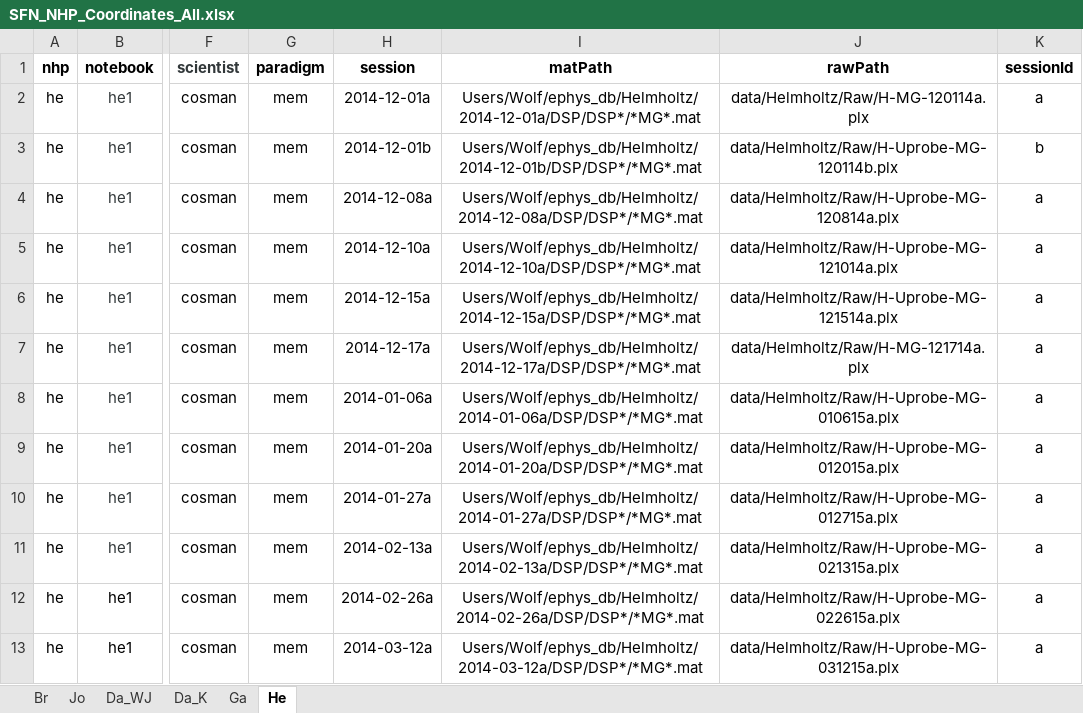
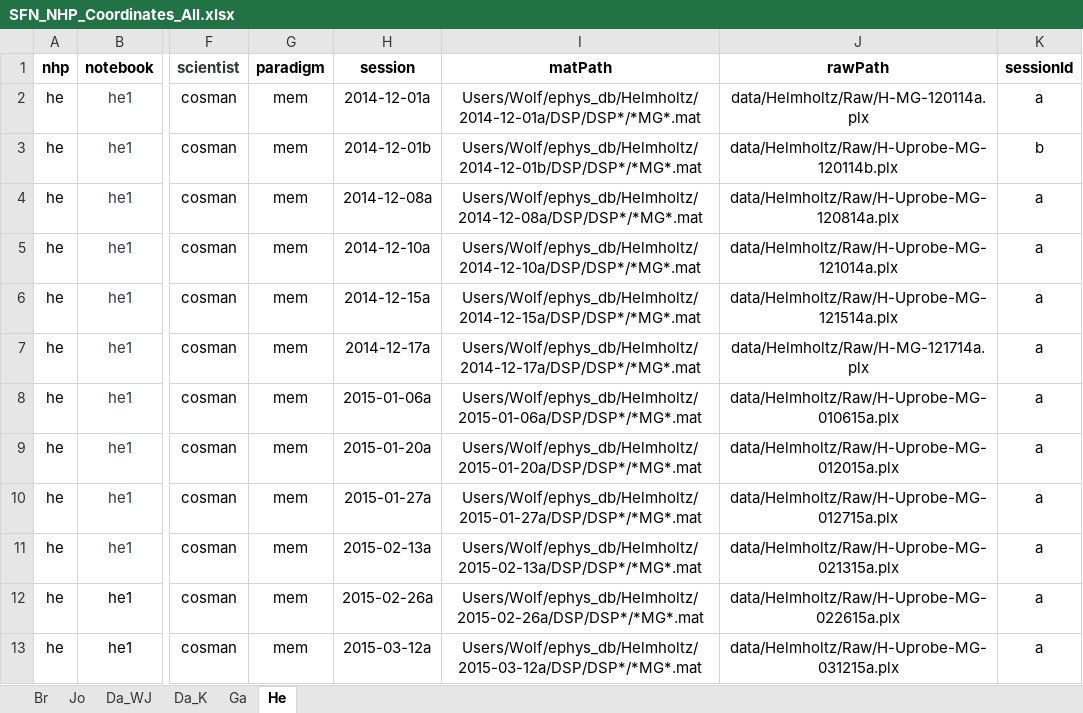
Before and after one commit to chenchals/schallab-spatial, an Excel workbook: config/SFN_NHP_Coordinates_All.xlsx, sheet He, drawn as a sheet; only a part is shown, gaps mark what is left out; values as stored, in another font and other column widths than the file's, no borders; the diff names each change by its address in the sheet, - before the commit and + after, or states it on an @@ line.

```diff
--- a/config/SFN_NHP_Coordinates_All.xlsx (sheet He)
+++ b/config/SFN_NHP_Coordinates_All.xlsx (sheet He)
-H8 (session): 2014-01-06a
+H8 (session): 2015-01-06a
-I8 (matPath): Users/Wolf/ephys_db/Helmholtz/2014-01-06a/DSP/DSP*/*MG*.mat
+I8 (matPath): Users/Wolf/ephys_db/Helmholtz/2015-01-06a/DSP/DSP*/*MG*.mat
-H9 (session): 2014-01-20a
+H9 (session): 2015-01-20a
-I9 (matPath): Users/Wolf/ephys_db/Helmholtz/2014-01-20a/DSP/DSP*/*MG*.mat
+I9 (matPath): Users/Wolf/ephys_db/Helmholtz/2015-01-20a/DSP/DSP*/*MG*.mat
-H10 (session): 2014-01-27a
+H10 (session): 2015-01-27a
-I10 (matPath): Users/Wolf/ephys_db/Helmholtz/2014-01-27a/DSP/DSP*/*MG*.mat
+I10 (matPath): Users/Wolf/ephys_db/Helmholtz/2015-01-27a/DSP/DSP*/*MG*.mat
-H11 (session): 2014-02-13a
+H11 (session): 2015-02-13a
-I11 (matPath): Users/Wolf/ephys_db/Helmholtz/2014-02-13a/DSP/DSP*/*MG*.mat
+I11 (matPath): Users/Wolf/ephys_db/Helmholtz/2015-02-13a/DSP/DSP*/*MG*.mat
-H12 (session): 2014-02-26a
+H12 (session): 2015-02-26a
-I12 (matPath): Users/Wolf/ephys_db/Helmholtz/2014-02-26a/DSP/DSP*/*MG*.mat
+I12 (matPath): Users/Wolf/ephys_db/Helmholtz/2015-02-26a/DSP/DSP*/*MG*.mat
-H13 (session): 2014-03-12a
+H13 (session): 2015-03-12a
-I13 (matPath): Users/Wolf/ephys_db/Helmholtz/2014-03-12a/DSP/DSP*/*MG*.mat
+I13 (matPath): Users/Wolf/ephys_db/Helmholtz/2015-03-12a/DSP/DSP*/*MG*.mat
```
Also changed, not shown: sheet Da_WJ, sheet Da_K, sheet Ga, formulas that keep their value.
